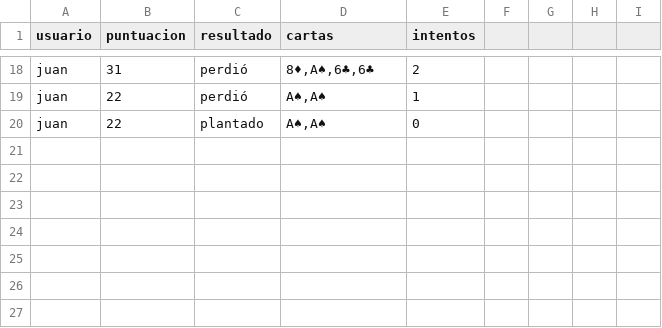
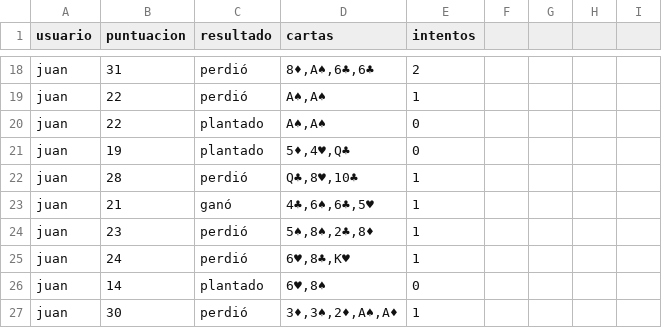
Before and after one commit to MrScratch23/Entornoservidor, a CSV file: sesiones/blackjack/datos_blackjack.csv, drawn as a sheet; only a part is shown, gaps mark what is left out.

Commit message:
modificacion blacjkack

```diff
--- a/sesiones/blackjack/datos_blackjack.csv
+++ b/sesiones/blackjack/datos_blackjack.csv
@@ -20 +20,8 @@ juan,22,perdió,"A♠,A♠",1
 juan,22,plantado,"A♠,A♠",0
+juan,19,plantado,"5♦,4♥,Q♣",0
+juan,28,perdió,"Q♣,8♥,10♣",1
+juan,21,ganó,"4♣,6♠,6♣,5♥",1
+juan,23,perdió,"5♠,8♠,2♣,8♦",1
+juan,24,perdió,"6♥,8♣,K♥",1
+juan,14,plantado,"6♥,8♠",0
+juan,30,perdió,"3♦,3♠,2♦,A♠,A♦",1
```
